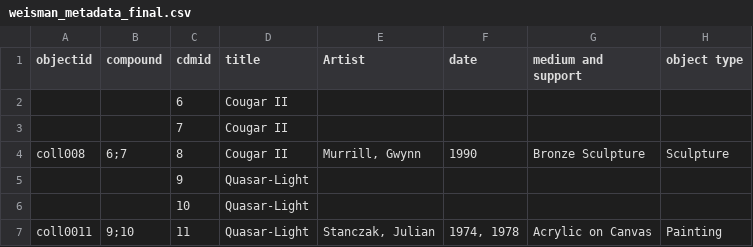
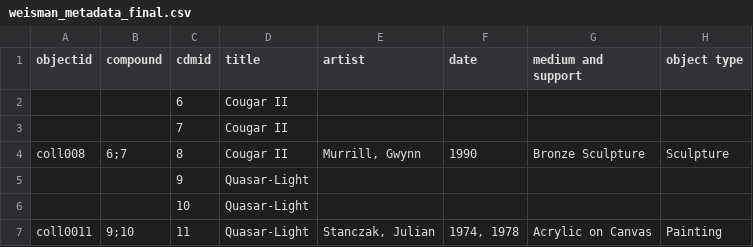
Before and after one commit to gdo390/pepp_cdm, a CSV file: _data/weisman_metadata_final.csv, drawn as a sheet; only a part is shown; the diff names each change by its address in the sheet, - before the commit and + after, or states it on an @@ line.

Commit message:
Update weisman_metadata_final.csv

```diff
--- a/_data/weisman_metadata_final.csv
+++ b/_data/weisman_metadata_final.csv
-E1: Artist
+E1: artist
```
